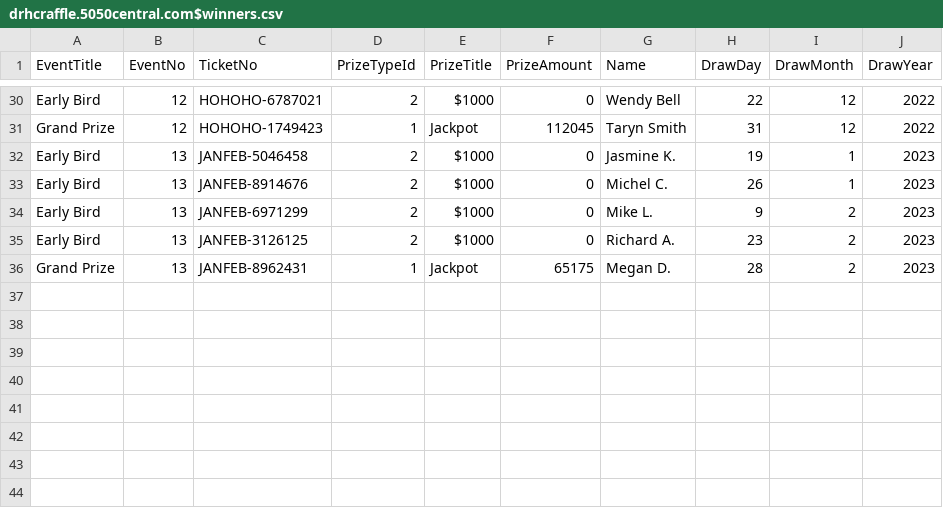
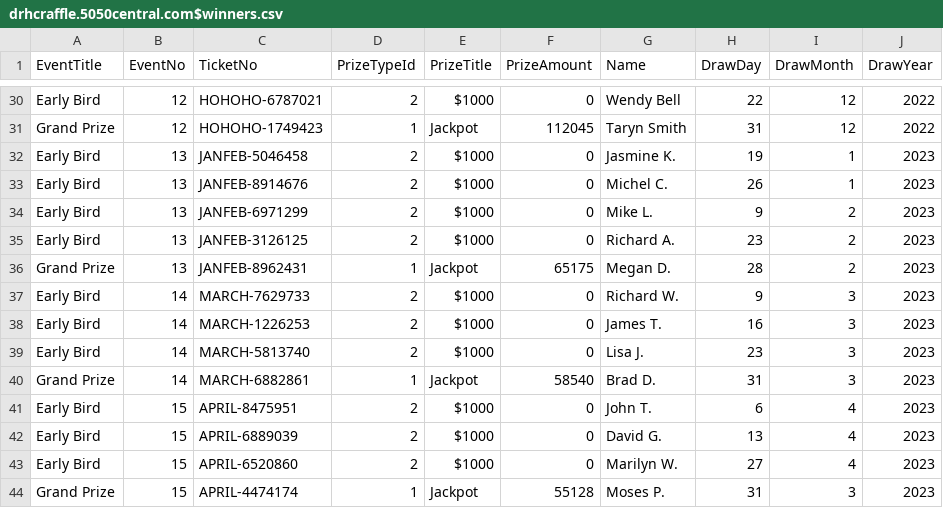
Before and after one commit to AscendFS/winners-list, a CSV file: drhcraffle.5050central.com$winners.csv, drawn as a sheet; only a part is shown, gaps mark what is left out; the diff names each change by its address in the sheet, - before the commit and + after, or states it on an @@ line.

Commit message:
Update drhcraffle.5050central.com$winners.csv

```diff
--- a/drhcraffle.5050central.com$winners.csv
+++ b/drhcraffle.5050central.com$winners.csv
+row 37: Early Bird | 14 | MARCH-7629733 | 2 | $1000 | 0 | Richard W. | 9 | 3 | 2023
+row 38: Early Bird | 14 | MARCH-1226253 | 2 | $1000 | 0 | James T. | 16 | 3 | 2023
+row 39: Early Bird | 14 | MARCH-5813740 | 2 | $1000 | 0 | Lisa J. | 23 | 3 | 2023
+row 40: Grand Prize | 14 | MARCH-6882861 | 1 | Jackpot | 58540 | Brad D. | 31 | 3 | 2023
+row 41: Early Bird | 15 | APRIL-8475951 | 2 | $1000 | 0 | John T. | 6 | 4 | 2023
+row 42: Early Bird | 15 | APRIL-6889039 | 2 | $1000 | 0 | David G. | 13 | 4 | 2023
+row 43: Early Bird | 15 | APRIL-6520860 | 2 | $1000 | 0 | Marilyn W. | 27 | 4 | 2023
+row 44: Grand Prize | 15 | APRIL-4474174 | 1 | Jackpot | 55128 | Moses P. | 31 | 3 | 2023
```
